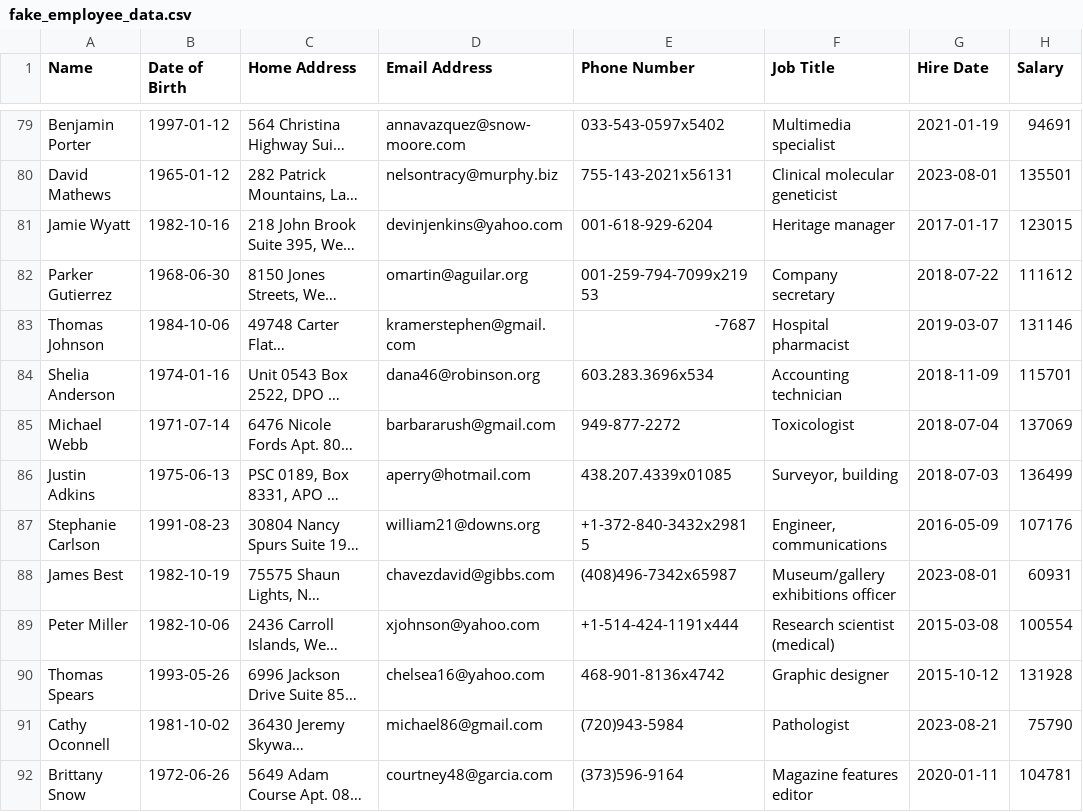
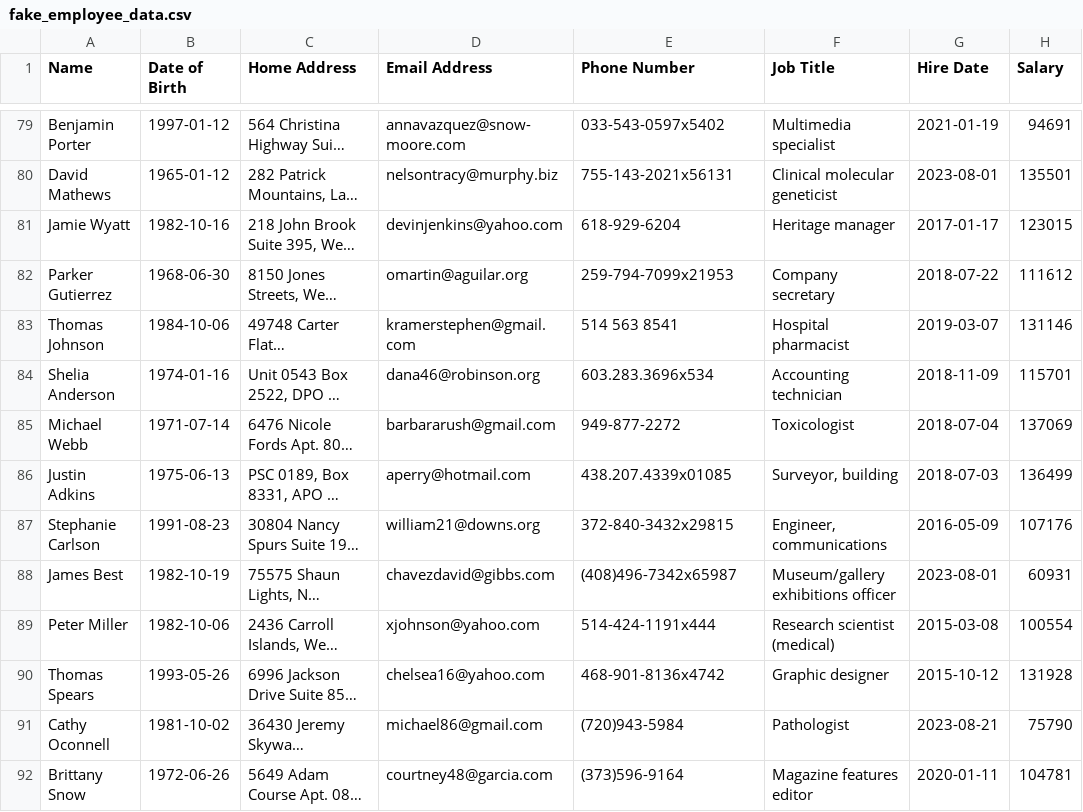
Before and after one commit to hgueziri/MiscData, a CSV file: fake_employee_data.csv, drawn as a sheet; only a part is shown, gaps mark what is left out; long unchanged cells end in …; the diff covers the shown part only; the diff names each change by its address in the sheet, - before the commit and + after, or states it on an @@ line.

Commit message:
Fix phone numbers

```diff
--- a/fake_employee_data.csv
+++ b/fake_employee_data.csv
-E81 (Phone Number): 001-618-929-6204
+E81 (Phone Number): 618-929-6204
-E82 (Phone Number): 001-259-794-7099x21953
+E82 (Phone Number): 259-794-7099x21953
-E83 (Phone Number): -7687
+E83 (Phone Number): 514 563 8541
-E87 (Phone Number): +1-372-840-3432x29815
+E87 (Phone Number): 372-840-3432x29815
-E89 (Phone Number): +1-514-424-1191x444
+E89 (Phone Number): 514-424-1191x444
```
Also changed, not shown: 28 edited cells elsewhere in this file.
